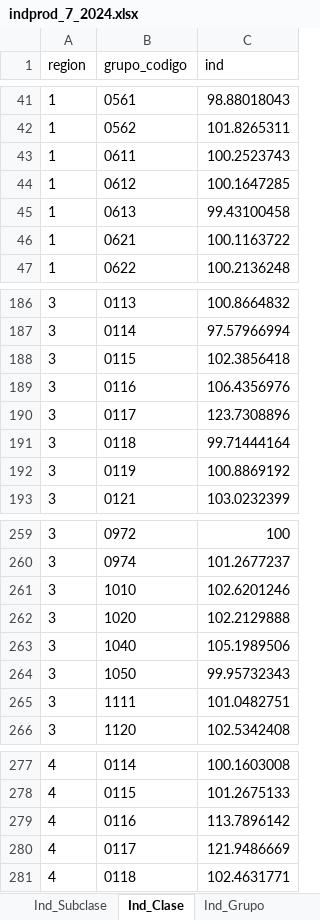
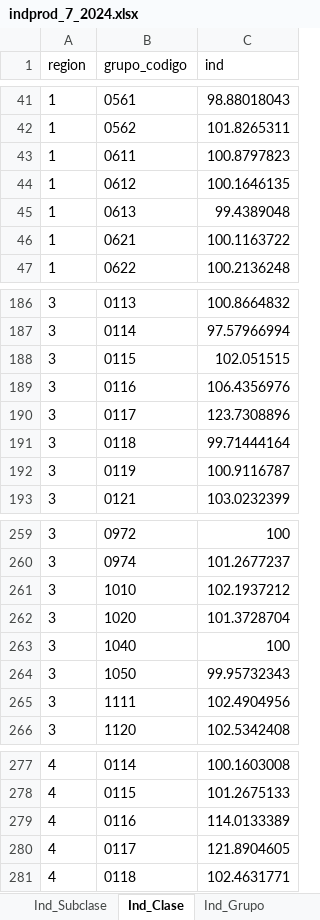
Before and after one commit to ShannonNCM/ComparacionCalculoIPC, an Excel workbook: calculoipcR_base2023/indprod_7_2024.xlsx, sheet Ind_Clase, drawn as a sheet; only a part is shown, gaps mark what is left out; values as stored, in another font and other column widths than the file's, no borders; the diff covers the shown part only; the diff names each change by its address in the sheet, - before the commit and + after, or states it on an @@ line.

```diff
--- a/calculoipcR_base2023/indprod_7_2024.xlsx (sheet Ind_Clase)
+++ b/calculoipcR_base2023/indprod_7_2024.xlsx (sheet Ind_Clase)
-C43 (ind): 100.2523743
+C43 (ind): 100.8797823
-C44 (ind): 100.1647285
+C44 (ind): 100.1646135
-C45 (ind): 99.43100458
+C45 (ind): 99.4389048
-C188 (ind): 102.3856418
+C188 (ind): 102.051515
-C192 (ind): 100.8869192
+C192 (ind): 100.9116787
-C261 (ind): 102.6201246
+C261 (ind): 102.1937212
-C262 (ind): 102.2129888
+C262 (ind): 101.3728704
-C263 (ind): 105.1989506
+C263 (ind): 100
-C265 (ind): 101.0482751
+C265 (ind): 102.4904956
-C279 (ind): 113.7896142
+C279 (ind): 114.0133389
-C280 (ind): 121.9486669
+C280 (ind): 121.8904605
```
Also changed, not shown: 17 edited cells elsewhere in this sheet, sheet Ind_Producto, sheet Incid_Prod, sheet Ind_Rep_Prod, sheet Ind_Subclase, sheet Ind_Rep_Subclase, sheet Ind_Grupo, 8 more sheets, calculoipcR_base2023/Resumen_Indices_2010_2023/2023/indxbase2023_7_2024.xlsx, calculoipcR_base2023/Resumen_Indices_2010_2023/resumen_indices_bases2010_2023.xlsx, 6 other files.
